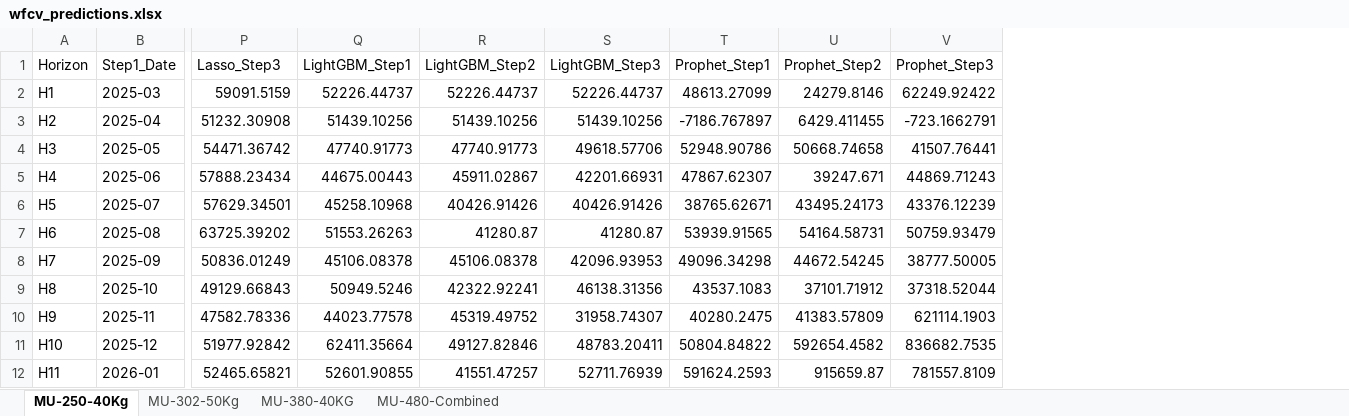
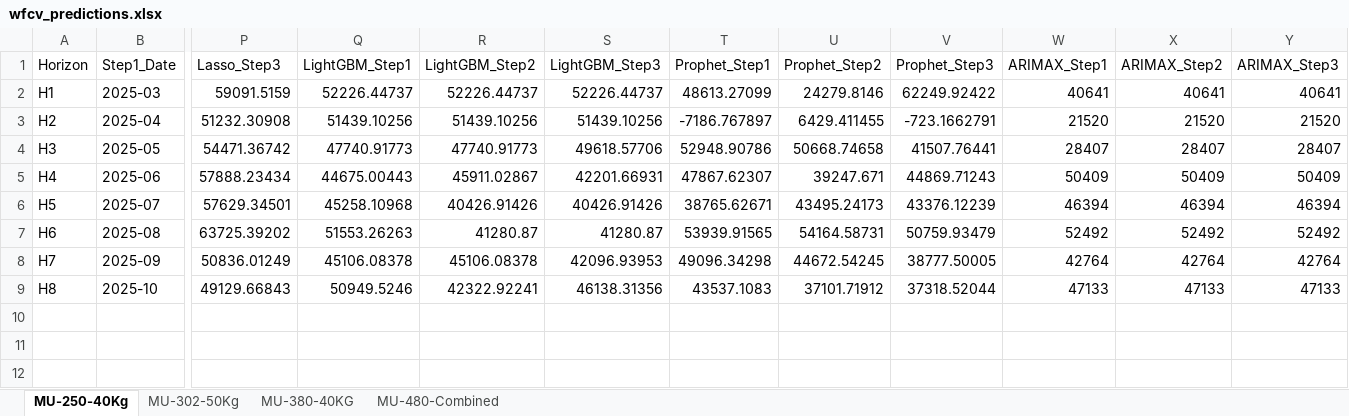
Before and after one commit to ziaakhtr/TA, an Excel workbook: wfcv_predictions.xlsx, sheet MU-250-40Kg, drawn as a sheet; only a part is shown, gaps mark what is left out; values as stored, in another font and other column widths than the file's, no borders; removed rows and columns are numbered as before the commit, all else as after; rows hold the shown columns only; the diff names each change by its address in the sheet, - before the commit and + after, or states it on an @@ line.

```diff
--- a/wfcv_predictions.xlsx (sheet MU-250-40Kg)
+++ b/wfcv_predictions.xlsx (sheet MU-250-40Kg)
+column W (ARIMAX_Step1), rows 2-9: 40641 | 21520 | 28407 | 50409 | 46394 | 52492 | 42764 | 47133
+column X (ARIMAX_Step2), rows 2-9: 40641 | 21520 | 28407 | 50409 | 46394 | 52492 | 42764 | 47133
+column Y (ARIMAX_Step3), rows 2-9: 40641 | 21520 | 28407 | 50409 | 46394 | 52492 | 42764 | 47133
-row 10: H9 | 2025-11 | 47582.78336 | 44023.77578 | 45319.49752 | 31958.74307 | 40280.2475 | 41383.57809 | 621114.1903
-row 11: H10 | 2025-12 | 51977.92842 | 62411.35664 | 49127.82846 | 48783.20411 | 50804.84822 | 592654.4582 | 836682.7535
-row 12: H11 | 2026-01 | 52465.65821 | 52601.90855 | 41551.47257 | 52711.76939 | 591624.2593 | 915659.87 | 781557.8109
```
Also changed, not shown: sheet MU-302-50Kg, sheet MU-380-40KG, sheet MU-480-Combined, wfcv_errors.xlsx, 7 other files.
